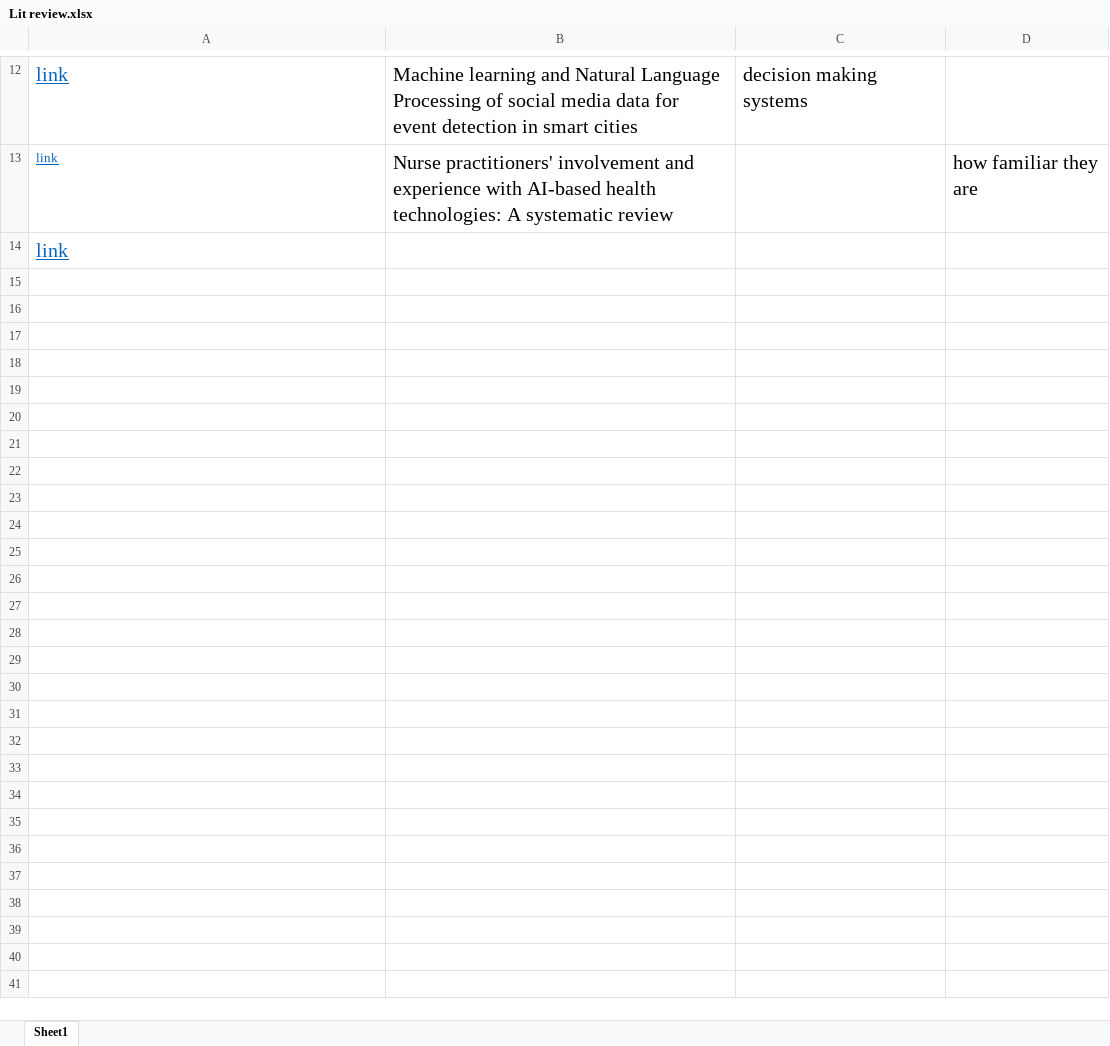
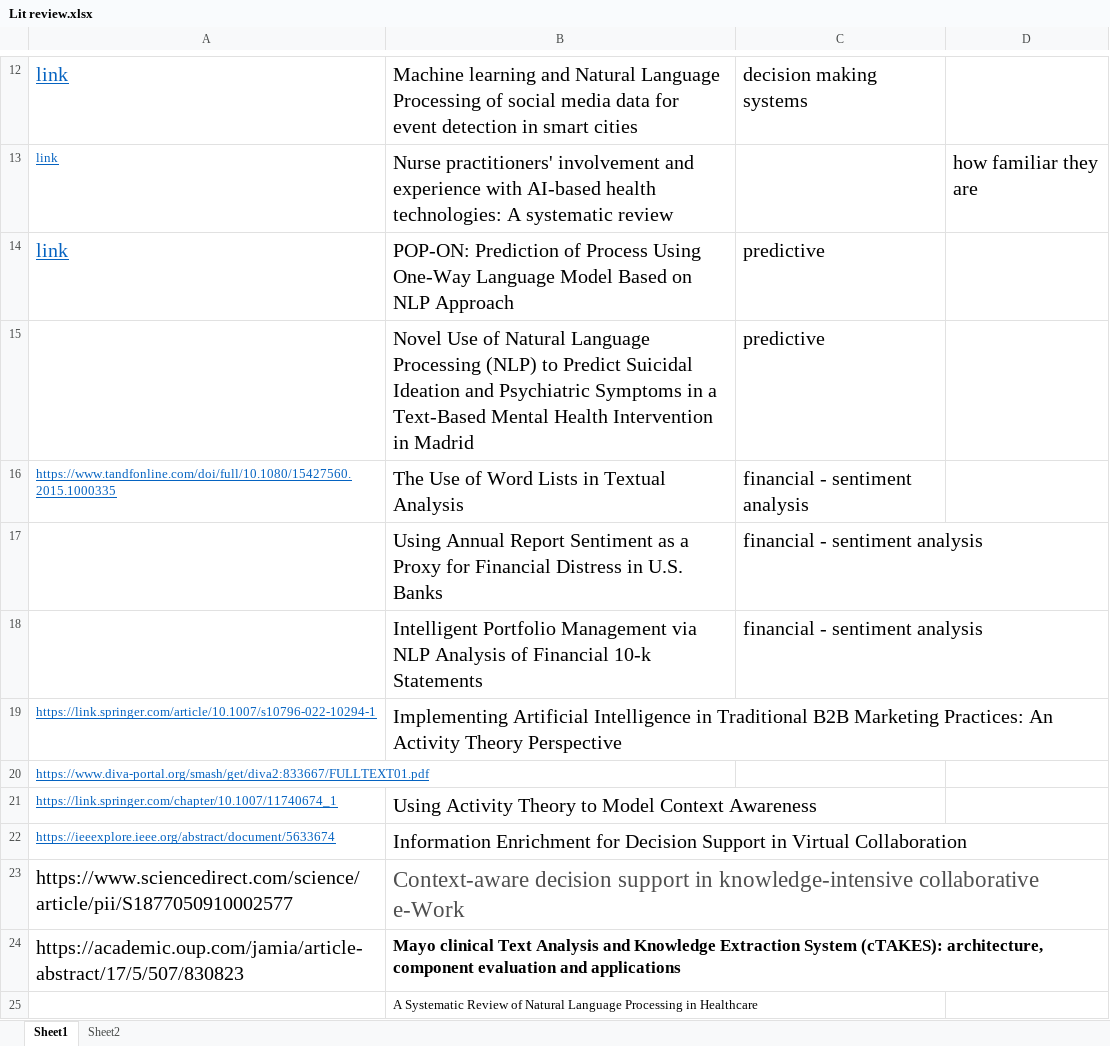
Before and after one commit to mitramir55/SENG-607, an Excel workbook: Lit review.xlsx, sheet Sheet1, drawn as a sheet; only a part is shown, gaps mark what is left out; values as stored, in another font and other column widths than the file's, no borders; addresses are those after the commit; the diff names each change by its address in the sheet, - before the commit and + after, or states it on an @@ line.

```diff
--- a/Lit review.xlsx (sheet Sheet1)
+++ b/Lit review.xlsx (sheet Sheet1)
+sheet tab: Sheet2
+row 14: link | POP-ON: Prediction of Process Using One-Way Language Model Based on NLP Approach | predictive
+row 15:  | Novel Use of Natural Language Processing (NLP) to Predict Suicidal Ideation and Psychiatric Symptoms in a Text-Based Mental Health Intervention in Madrid | predictive
+row 16: https://www.tandfonline.com/doi/full/10.1080/15427560.2015.1000335 | The Use of Word Lists in Textual Analysis | financial - sentiment analysis
+row 17:  | Using Annual Report Sentiment as a Proxy for Financial Distress in U.S. Banks | financial - sentiment analysis
+row 18:  | Intelligent Portfolio Management via NLP Analysis of Financial 10-k Statements | financial - sentiment analysis
+row 19: https://link.springer.com/article/10.1007/s10796-022-10294-1 | Implementing Artificial Intelligence in Traditional B2B Marketing Practices: An Activity Theory Perspective
-A20: link
+A20: https://www.diva-portal.org/smash/get/diva2:833667/FULLTEXT01.pdf
@@ A20 text size: smaller @@
+row 21: https://link.springer.com/chapter/10.1007/11740674_1 | Using Activity Theory to Model Context Awareness
+row 22: https://ieeexplore.ieee.org/abstract/document/5633674 | Information Enrichment for Decision Support in Virtual Collaboration
+row 23: https://www.sciencedirect.com/science/article/pii/S1877050910002577 | Context-aware decision support in knowledge-intensive collaborative e-Work
+row 24: https://academic.oup.com/jamia/article-abstract/17/5/507/830823 | Mayo clinical Text Analysis and Knowledge Extraction System (cTAKES): architecture, component evaluation and applications
+row 25:  | A Systematic Review of Natural Language Processing in Healthcare
```
Also changed, not shown: 8 other files.
